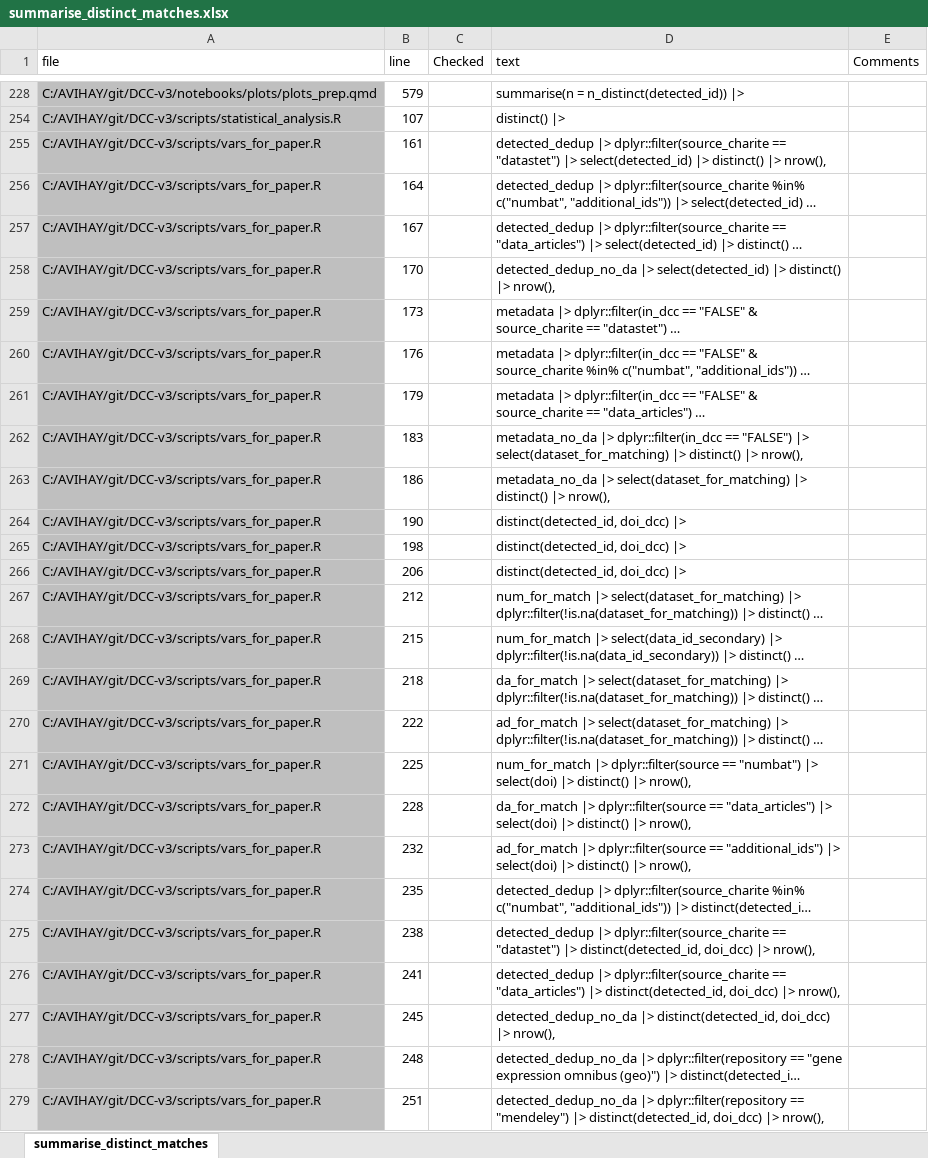
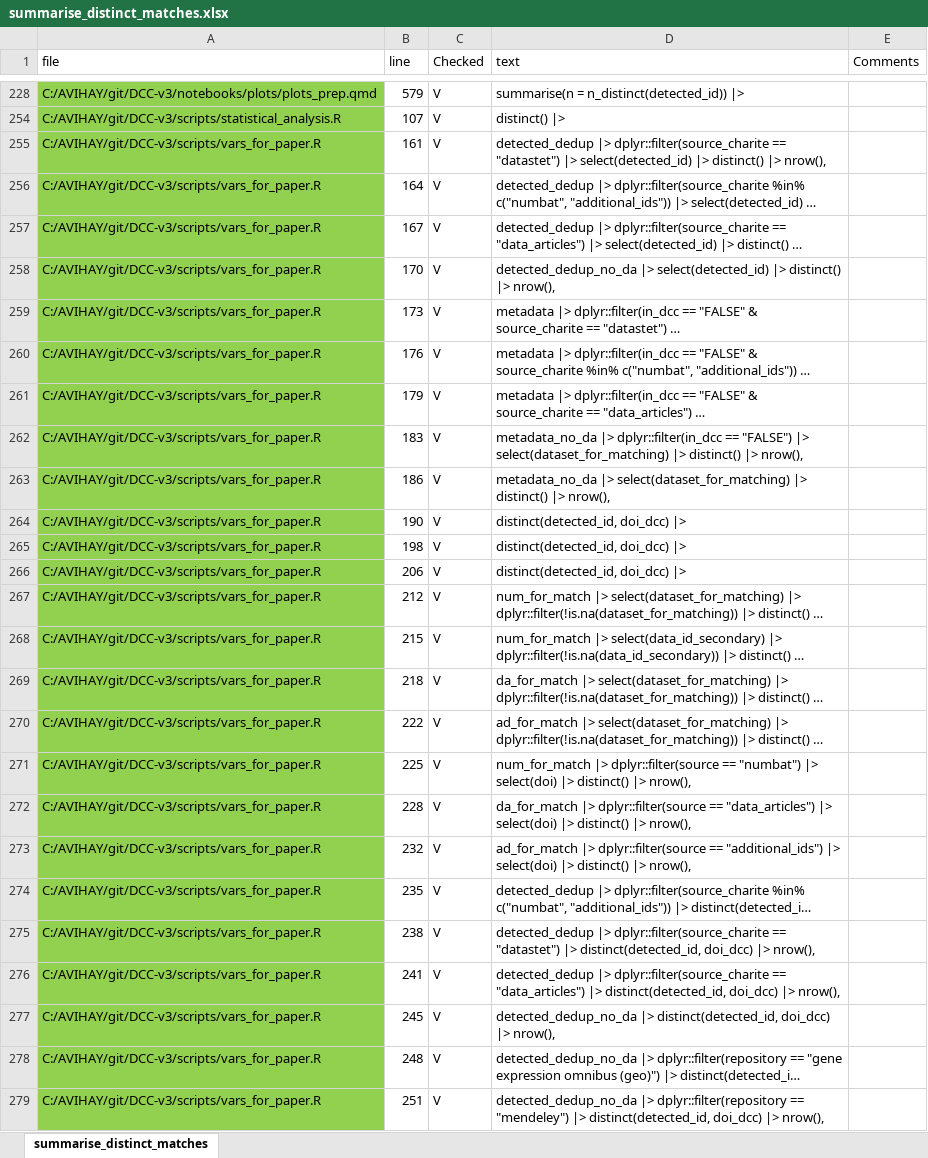
Before and after one commit to quest-bih/Mapping-the-reuse-of-biomedical-research-data, an Excel workbook: summarise_distinct_matches.xlsx, sheet summarise_distinct_matches, drawn as a sheet; only a part is shown, gaps mark what is left out; long unchanged cells end in …; values as stored, in another font and other column widths than the file's, no borders; the diff covers the shown part only; the diff names each change by its address in the sheet, - before the commit and + after, or states it on an @@ line.

```diff
--- a/summarise_distinct_matches.xlsx (sheet summarise_distinct_matches)
+++ b/summarise_distinct_matches.xlsx (sheet summarise_distinct_matches)
-A228 fill: #BFBFBF
+A228 fill: #92D050
-C228 (Checked): (empty)
+C228 (Checked): V
-A254:A279 fill: #BFBFBF
+A254:A279 fill: #92D050
-C254:C279 (Checked): (empty)
+C254:C279 (Checked): V
```
Also changed, not shown: 32 edited cells and cell formats elsewhere in this sheet, 17 other files.
